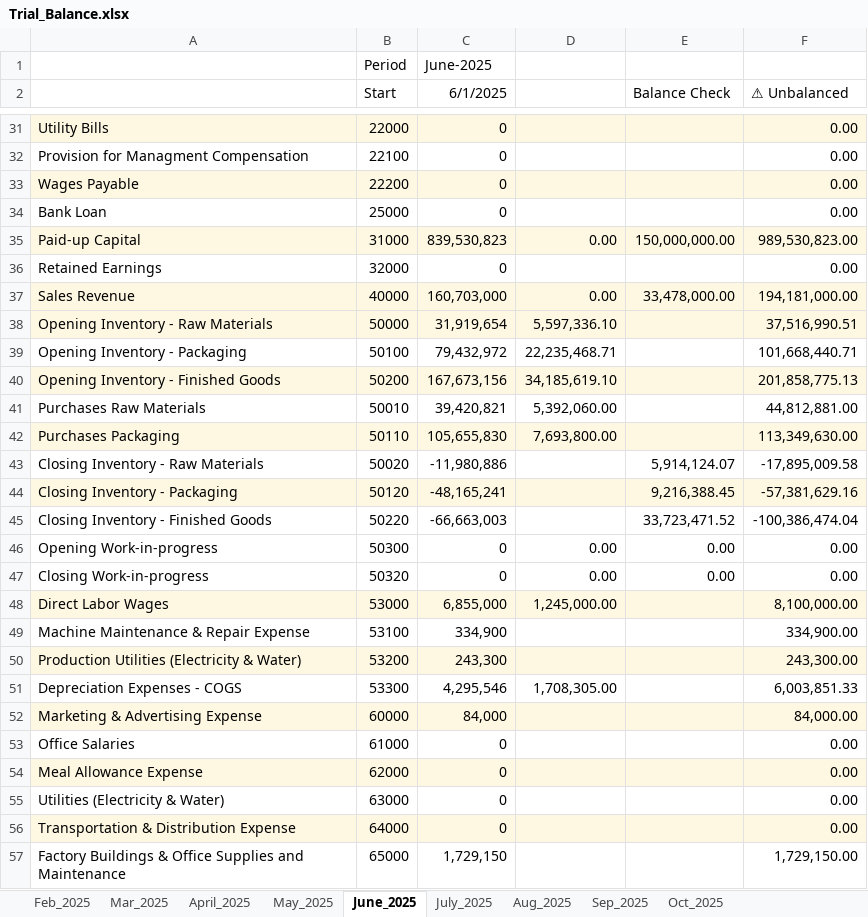
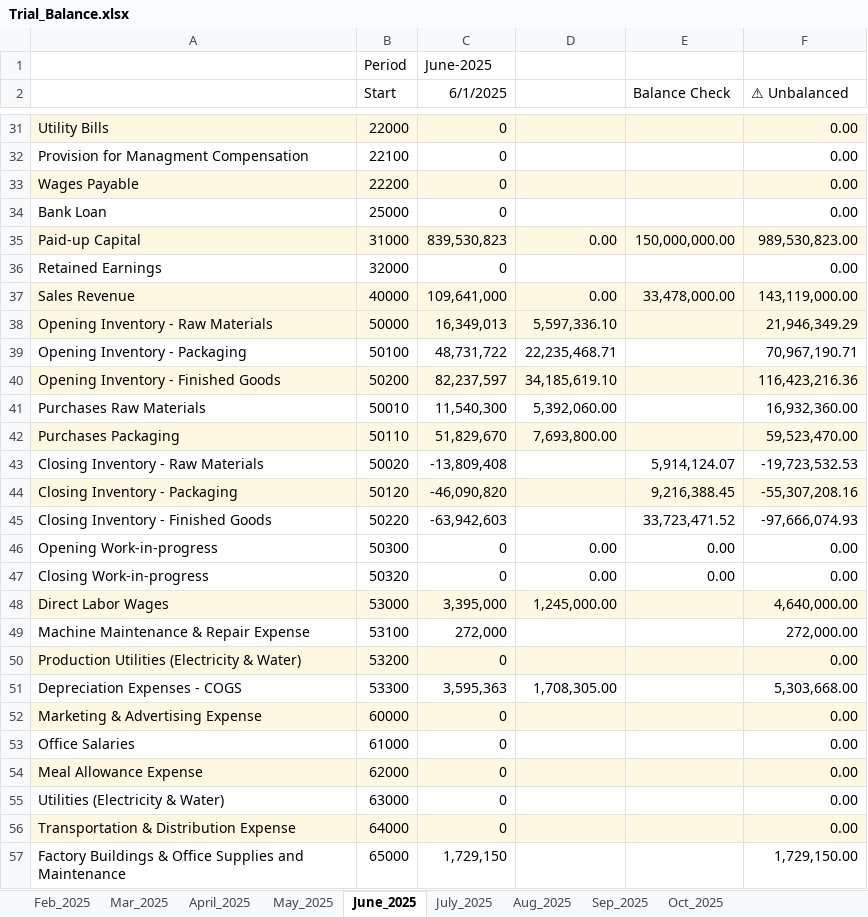
Before and after one commit to iceiceib/workspace_accountant, an Excel workbook: accountant-skill/Exisitng Accounting Workflow _ reference files/Financial Reports/Trial_Balance.xlsx, sheet June_2025, drawn as a sheet; only a part is shown, gaps mark what is left out; values as stored, in another font and other column widths than the file's, no borders; the diff covers the shown part only; the diff names each change by its address in the sheet, - before the commit and + after, or states it on an @@ line.

```diff
--- a/accountant-skill/Exisitng Accounting Workflow _ reference files/Financial Reports/Trial_Balance.xlsx (sheet June_2025)
+++ b/accountant-skill/Exisitng Accounting Workflow _ reference files/Financial Reports/Trial_Balance.xlsx (sheet June_2025)
-C37 (6/1/2025): 160,703,000
+C37 (6/1/2025): 109,641,000
-F37 (⚠ Unbalanced): 194,181,000.00
+F37 (⚠ Unbalanced): 143,119,000.00
-C38 (6/1/2025): 31,919,654
+C38 (6/1/2025): 16,349,013
-F38 (⚠ Unbalanced): 37,516,990.51
+F38 (⚠ Unbalanced): 21,946,349.29
-C39 (6/1/2025): 79,432,972
+C39 (6/1/2025): 48,731,722
-F39 (⚠ Unbalanced): 101,668,440.71
+F39 (⚠ Unbalanced): 70,967,190.71
-C40 (6/1/2025): 167,673,156
+C40 (6/1/2025): 82,237,597
-F40 (⚠ Unbalanced): 201,858,775.13
+F40 (⚠ Unbalanced): 116,423,216.36
-C41 (6/1/2025): 39,420,821
+C41 (6/1/2025): 11,540,300
-F41 (⚠ Unbalanced): 44,812,881.00
+F41 (⚠ Unbalanced): 16,932,360.00
-C42 (6/1/2025): 105,655,830
+C42 (6/1/2025): 51,829,670
-F42 (⚠ Unbalanced): 113,349,630.00
+F42 (⚠ Unbalanced): 59,523,470.00
-C43 (6/1/2025): -11,980,886
+C43 (6/1/2025): -13,809,408
-F43 (⚠ Unbalanced): -17,895,009.58
+F43 (⚠ Unbalanced): -19,723,532.53
-C44 (6/1/2025): -48,165,241
+C44 (6/1/2025): -46,090,820
-F44 (⚠ Unbalanced): -57,381,629.16
+F44 (⚠ Unbalanced): -55,307,208.16
-C45 (6/1/2025): -66,663,003
+C45 (6/1/2025): -63,942,603
-F45 (⚠ Unbalanced): -100,386,474.04
+F45 (⚠ Unbalanced): -97,666,074.93
-C48 (6/1/2025): 6,855,000
+C48 (6/1/2025): 3,395,000
-F48 (⚠ Unbalanced): 8,100,000.00
+F48 (⚠ Unbalanced): 4,640,000.00
-C49 (6/1/2025): 334,900
+C49 (6/1/2025): 272,000
-F49 (⚠ Unbalanced): 334,900.00
+F49 (⚠ Unbalanced): 272,000.00
-C50 (6/1/2025): 243,300
+C50 (6/1/2025): 0
-F50 (⚠ Unbalanced): 243,300.00
+F50 (⚠ Unbalanced): 0.00
-C51 (6/1/2025): 4,295,546
+C51 (6/1/2025): 3,595,363
-F51 (⚠ Unbalanced): 6,003,851.33
+F51 (⚠ Unbalanced): 5,303,668.00
-C52 (6/1/2025): 84,000
+C52 (6/1/2025): 0
-F52 (⚠ Unbalanced): 84,000.00
+F52 (⚠ Unbalanced): 0.00
```
Also changed, not shown: 6 edited cells elsewhere in this sheet, sheet April_2025, sheet July_2025, sheet Aug_2025, sheet Sep_2025, sheet May_2025, sheet Oct_2025, accountant-skill/Exisitng Accounting Workflow _ reference files/Books of Prime Entry/Packaging_Tracker.xlsx, accountant-skill/Exisitng Accounting Workflow _ reference files/Financial Reports/Financial_Statements.xlsx, 5 other files.
